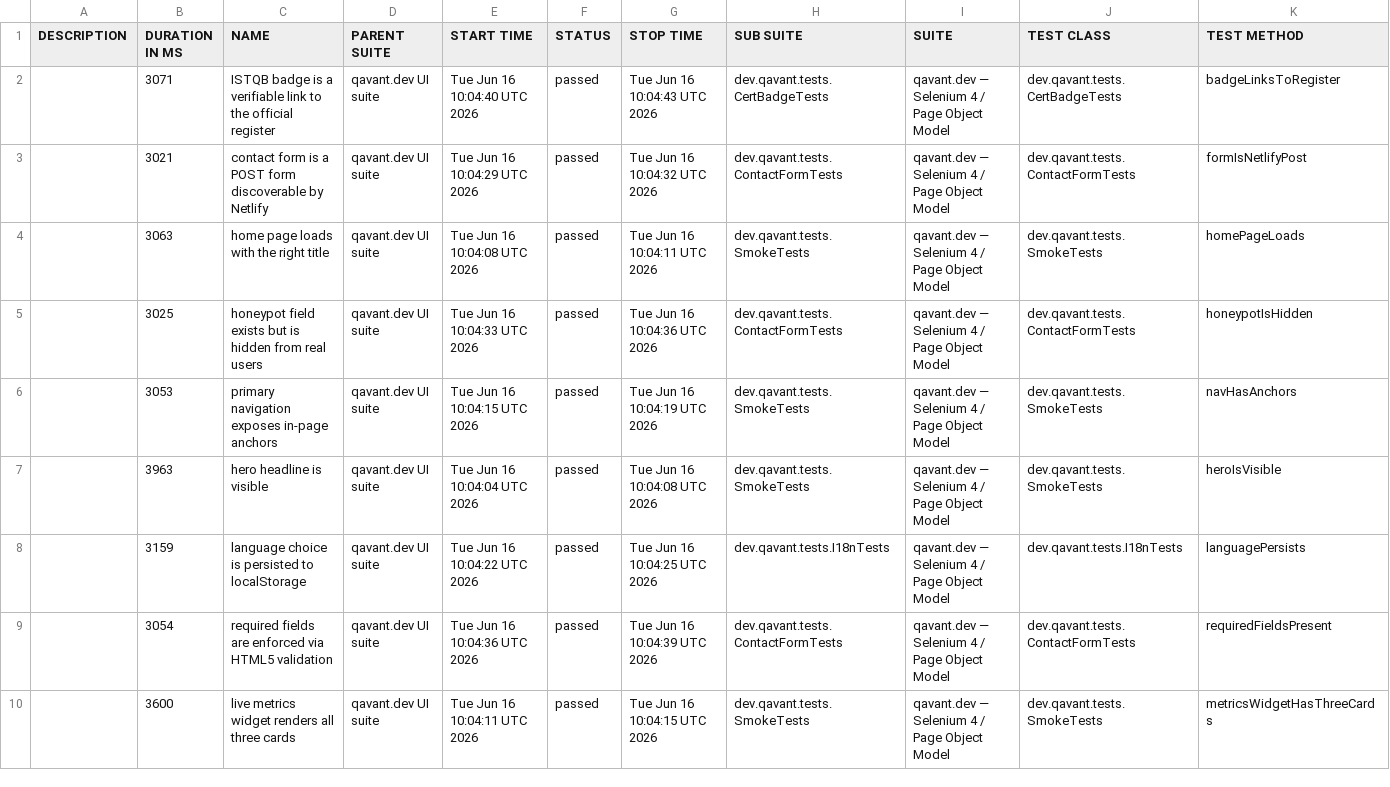
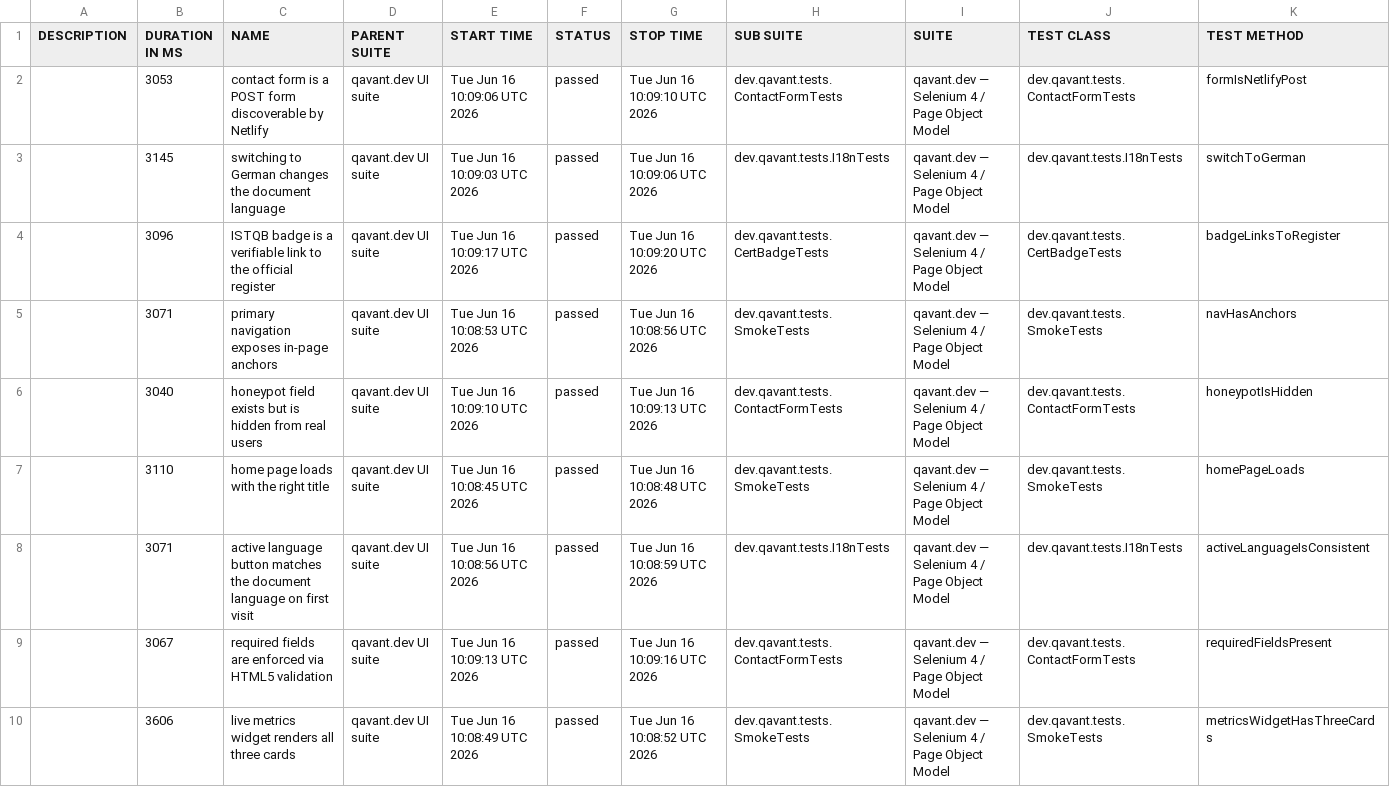
Before and after one commit to peterolah-qa/qavant-selenium, a CSV file: data/suites.csv, drawn as a sheet; only a part is shown; the diff covers the shown part only.

```diff
--- a/data/suites.csv
+++ b/data/suites.csv
@@ -1,10 +1,10 @@
 "DESCRIPTION","DURATION IN MS","NAME","PARENT SUITE","START TIME","STATUS","STOP TIME","SUB SUITE","SUITE","TEST CLASS","TEST METHOD"
-"","3071","ISTQB badge is a verifiable link to the official register","qavant.dev UI suite","Tue Jun 16 10:04:40 UTC 2026","passed","Tue Jun 16 10:04:43 UTC 2026","dev.qavant.tests.CertBadgeTests","qavant.dev — Selenium 4 / Page Object Model","dev.qavant.tests.CertBadgeTests","badgeLinksToRegister"
-"","3021","contact form is a POST form discoverable by Netlify","qavant.dev UI suite","Tue Jun 16 10:04:29 UTC 2026","passed","Tue Jun 16 10:04:32 UTC 2026","dev.qavant.tests.ContactFormTests","qavant.dev — Selenium 4 / Page Object Model","dev.qavant.tests.ContactFormTests","formIsNetlifyPost"
-"","3063","home page loads with the right title","qavant.dev UI suite","Tue Jun 16 10:04:08 UTC 2026","passed","Tue Jun 16 10:04:11 UTC 2026","dev.qavant.tests.SmokeTests","qavant.dev — Selenium 4 / Page Object Model","dev.qavant.tests.SmokeTests","homePageLoads"
-"","3025","honeypot field exists but is hidden from real users","qavant.dev UI suite","Tue Jun 16 10:04:33 UTC 2026","passed","Tue Jun 16 10:04:36 UTC 2026","dev.qavant.tests.ContactFormTests","qavant.dev — Selenium 4 / Page Object Model","dev.qavant.tests.ContactFormTests","honeypotIsHidden"
-"","3053","primary navigation exposes in-page anchors","qavant.dev UI suite","Tue Jun 16 10:04:15 UTC 2026","passed","Tue Jun 16 10:04:19 UTC 2026","dev.qavant.tests.SmokeTests","qavant.dev — Selenium 4 / Page Object Model","dev.qavant.tests.SmokeTests","navHasAnchors"
-"","3963","hero headline is visible","qavant.dev UI suite","Tue Jun 16 10:04:04 UTC 2026","passed","Tue Jun 16 10:04:08 UTC 2026","dev.qavant.tests.SmokeTests","qavant.dev — Selenium 4 / Page Object Model","dev.qavant.tests.SmokeTests","heroIsVisible"
-"","3159","language choice is persisted to localStorage","qavant.dev UI suite","Tue Jun 16 10:04:22 UTC 2026","passed","Tue Jun 16 10:04:25 UTC 2026","dev.qavant.tests.I18nTests","qavant.dev — Selenium 4 / Page Object Model","dev.qavant.tests.I18nTests","languagePersists"
-"","3054","required fields are enforced via HTML5 validation","qavant.dev UI suite","Tue Jun 16 10:04:36 UTC 2026","passed","Tue Jun 16 10:04:39 UTC 2026","dev.qavant.tests.ContactFormTests","qavant.dev — Selenium 4 / Page Object Model","dev.qavant.tests.ContactFormTests","requiredFieldsPresent"
-"","3600","live metrics widget renders all three cards","qavant.dev UI suite","Tue Jun 16 10:04:11 UTC 2026","passed","Tue Jun 16 10:04:15 UTC 2026","dev.qavant.tests.SmokeTests","qavant.dev — Selenium 4 / Page Object Model","dev.qavant.tests.SmokeTests","metricsWidgetHasThreeCards"
+"","3053","contact form is a POST form discoverable by Netlify","qavant.dev UI suite","Tue Jun 16 10:09:06 UTC 2026","passed","Tue Jun 16 10:09:10 UTC 2026","dev.qavant.tests.ContactFormTests","qavant.dev — Selenium 4 / Page Object Model","dev.qavant.tests.ContactFormTests","formIsNetlifyPost"
+"","3145","switching to German changes the document language","qavant.dev UI suite","Tue Jun 16 10:09:03 UTC 2026","passed","Tue Jun 16 10:09:06 UTC 2026","dev.qavant.tests.I18nTests","qavant.dev — Selenium 4 / Page Object Model","dev.qavant.tests.I18nTests","switchToGerman"
+"","3096","ISTQB badge is a verifiable link to the official register","qavant.dev UI suite","Tue Jun 16 10:09:17 UTC 2026","passed","Tue Jun 16 10:09:20 UTC 2026","dev.qavant.tests.CertBadgeTests","qavant.dev — Selenium 4 / Page Object Model","dev.qavant.tests.CertBadgeTests","badgeLinksToRegister"
+"","3071","primary navigation exposes in-page anchors","qavant.dev UI suite","Tue Jun 16 10:08:53 UTC 2026","passed","Tue Jun 16 10:08:56 UTC 2026","dev.qavant.tests.SmokeTests","qavant.dev — Selenium 4 / Page Object Model","dev.qavant.tests.SmokeTests","navHasAnchors"
+"","3040","honeypot field exists but is hidden from real users","qavant.dev UI suite","Tue Jun 16 10:09:10 UTC 2026","passed","Tue Jun 16 10:09:13 UTC 2026","dev.qavant.tests.ContactFormTests","qavant.dev — Selenium 4 / Page Object Model","dev.qavant.tests.ContactFormTests","honeypotIsHidden"
+"","3110","home page loads with the right title","qavant.dev UI suite","Tue Jun 16 10:08:45 UTC 2026","passed","Tue Jun 16 10:08:48 UTC 2026","dev.qavant.tests.SmokeTests","qavant.dev — Selenium 4 / Page Object Model","dev.qavant.tests.SmokeTests","homePageLoads"
+"","3071","active language button matches the document language on first visit","qavant.dev UI suite","Tue Jun 16 10:08:56 UTC 2026","passed","Tue Jun 16 10:08:59 UTC 2026","dev.qavant.tests.I18nTests","qavant.dev — Selenium 4 / Page Object Model","dev.qavant.tests.I18nTests","activeLanguageIsConsistent"
+"","3067","required fields are enforced via HTML5 validation","qavant.dev UI suite","Tue Jun 16 10:09:13 UTC 2026","passed","Tue Jun 16 10:09:16 UTC 2026","dev.qavant.tests.ContactFormTests","qavant.dev — Selenium 4 / Page Object Model","dev.qavant.tests.ContactFormTests","requiredFieldsPresent"
+"","3606","live metrics widget renders all three cards","qavant.dev UI suite","Tue Jun 16 10:08:49 UTC 2026","passed","Tue Jun 16 10:08:52 UTC 2026","dev.qavant.tests.SmokeTests","qavant.dev — Selenium 4 / Page Object Model","dev.qavant.tests.SmokeTests","metricsWidgetHasThreeCards"
```
Also changed, not shown: 12 edited cells elsewhere in this file, 42 other files.
